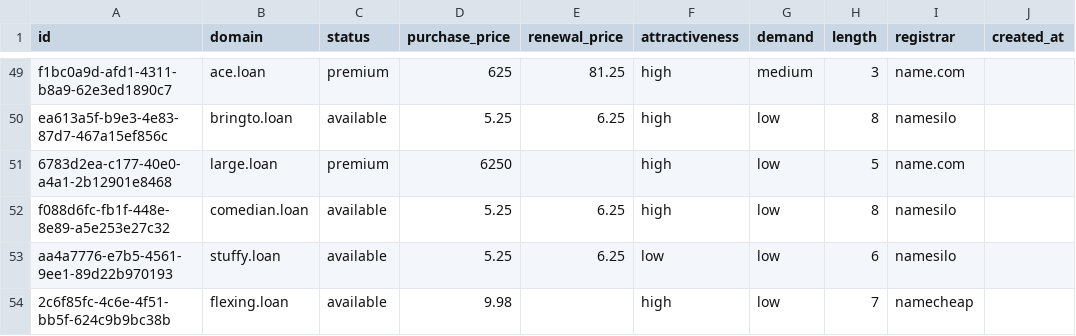
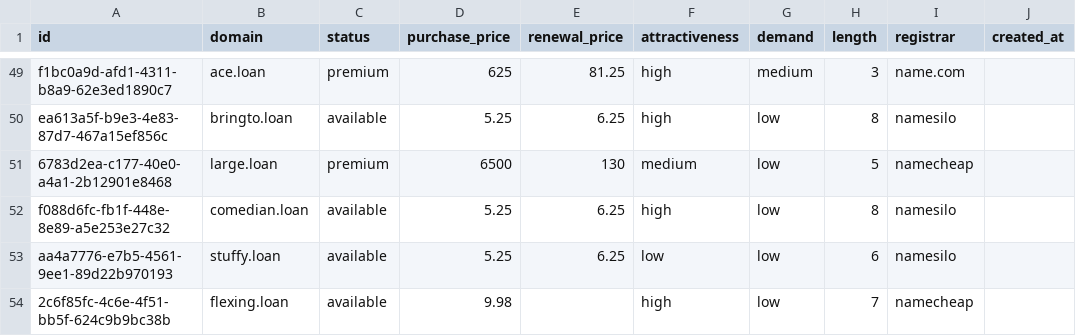
Before and after one commit to UniqueDomains/loan-oneword-domains, a CSV file: loan.csv, drawn as a sheet; only a part is shown, gaps mark what is left out; the diff names each change by its address in the sheet, - before the commit and + after, or states it on an @@ line.

Commit message:
Domains update

```diff
--- a/loan.csv
+++ b/loan.csv
-D51 (purchase_price): 6250
+D51 (purchase_price): 6500
-E51 (renewal_price): (empty)
+E51 (renewal_price): 130
-F51 (attractiveness): high
+F51 (attractiveness): medium
-I51 (registrar): name.com
+I51 (registrar): namecheap
```
Also changed, not shown: 4 other files.
